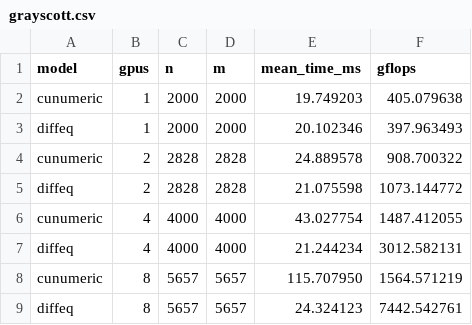
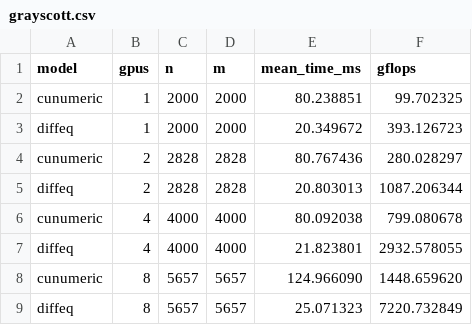
Before and after one commit to JuliaLegate/benchmarking, a CSV file: grayscott/grayscott.csv, drawn as a sheet.

Commit message:
grayscott scaling plots

```diff
--- a/grayscott/grayscott.csv
+++ b/grayscott/grayscott.csv
@@ -1,9 +1,9 @@
 model,gpus,n,m,mean_time_ms,gflops
-cunumeric,1,2000,2000,19.749203,405.079638
-diffeq,1,2000,2000,20.102346,397.963493
-cunumeric,2,2828,2828,24.889578,908.700322
-diffeq,2,2828,2828,21.075598,1073.144772
-cunumeric,4,4000,4000,43.027754,1487.412055
-diffeq,4,4000,4000,21.244234,3012.582131
-cunumeric,8,5657,5657,115.707950,1564.571219
-diffeq,8,5657,5657,24.324123,7442.542761
+cunumeric,1,2000,2000,80.238851,99.702325
+diffeq,1,2000,2000,20.349672,393.126723
+cunumeric,2,2828,2828,80.767436,280.028297
+diffeq,2,2828,2828,20.803013,1087.206344
+cunumeric,4,4000,4000,80.092038,799.080678
+diffeq,4,4000,4000,21.823801,2932.578055
+cunumeric,8,5657,5657,124.966090,1448.659620
+diffeq,8,5657,5657,25.071323,7220.732849
```
Also changed, not shown: 3 other files.
